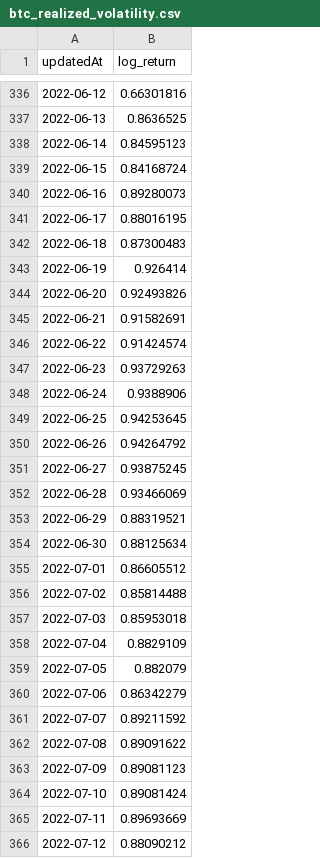
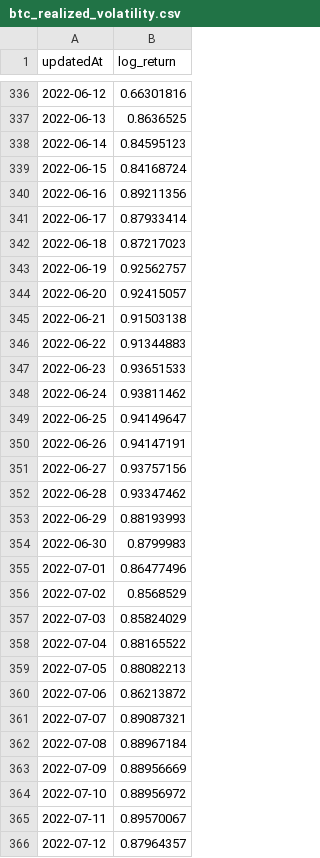
Before and after one commit to Y2K-Finance/Y2K-Volatility-Engine, a CSV file: data/volatility/btc_realized_volatility.csv, drawn as a sheet; only a part is shown, gaps mark what is left out; the diff covers the shown part only.

```diff
--- a/data/volatility/btc_realized_volatility.csv
+++ b/data/volatility/btc_realized_volatility.csv
@@ -339,28 +339,28 @@ updatedAt,log_return
 2022-06-15,0.84168724
-2022-06-16,0.89280073
-2022-06-17,0.88016195
-2022-06-18,0.87300483
-2022-06-19,0.926414
-2022-06-20,0.92493826
-2022-06-21,0.91582691
-2022-06-22,0.91424574
-2022-06-23,0.93729263
-2022-06-24,0.9388906
-2022-06-25,0.94253645
-2022-06-26,0.94264792
-2022-06-27,0.93875245
-2022-06-28,0.93466069
-2022-06-29,0.88319521
-2022-06-30,0.88125634
-2022-07-01,0.86605512
-2022-07-02,0.85814488
-2022-07-03,0.85953018
-2022-07-04,0.8829109
-2022-07-05,0.882079
-2022-07-06,0.86342279
-2022-07-07,0.89211592
-2022-07-08,0.89091622
-2022-07-09,0.89081123
-2022-07-10,0.89081424
-2022-07-11,0.89693669
-2022-07-12,0.88090212
+2022-06-16,0.89211356
+2022-06-17,0.87933414
+2022-06-18,0.87217023
+2022-06-19,0.92562757
+2022-06-20,0.92415057
+2022-06-21,0.91503138
+2022-06-22,0.91344883
+2022-06-23,0.93651533
+2022-06-24,0.93811462
+2022-06-25,0.94149647
+2022-06-26,0.94147191
+2022-06-27,0.93757156
+2022-06-28,0.93347462
+2022-06-29,0.88193993
+2022-06-30,0.8799983
+2022-07-01,0.86477496
+2022-07-02,0.8568529
+2022-07-03,0.85824029
+2022-07-04,0.88165522
+2022-07-05,0.88082213
+2022-07-06,0.86213872
+2022-07-07,0.89087321
+2022-07-08,0.88967184
+2022-07-09,0.88956669
+2022-07-10,0.88956972
+2022-07-11,0.89570067
+2022-07-12,0.87964357
```
Also changed, not shown: 35 edited cells elsewhere in this file, data/volatility/eth_realized_volatility.csv, 4 other files.
